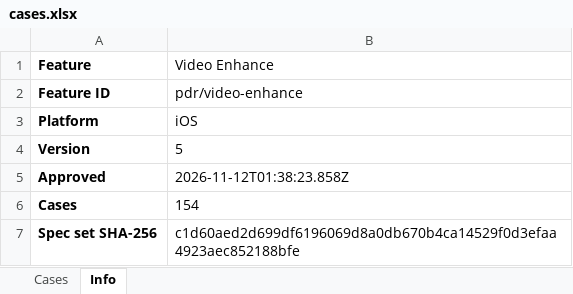
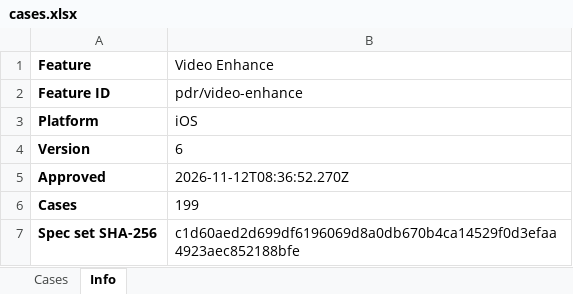
Before and after one commit to WillyWu-cl/spec-casebook, an Excel workbook: library/pdr/video-enhance/ios/cases.xlsx, sheet Info, drawn as a sheet; values as stored, in another font and other column widths than the file's, no borders; the diff names each change by its address in the sheet, - before the commit and + after, or states it on an @@ line.

```diff
--- a/library/pdr/video-enhance/ios/cases.xlsx (sheet Info)
+++ b/library/pdr/video-enhance/ios/cases.xlsx (sheet Info)
-B4 (Video Enhance): 5
+B4 (Video Enhance): 6
-B5 (Video Enhance): 2026-11-12T01:38:23.858Z
+B5 (Video Enhance): 2026-11-12T08:36:52.270Z
-B6 (Video Enhance): 154
+B6 (Video Enhance): 199
```
Also changed, not shown: sheet Cases, library/pdr/video-enhance/android/cases.xlsx, 51 other files.
